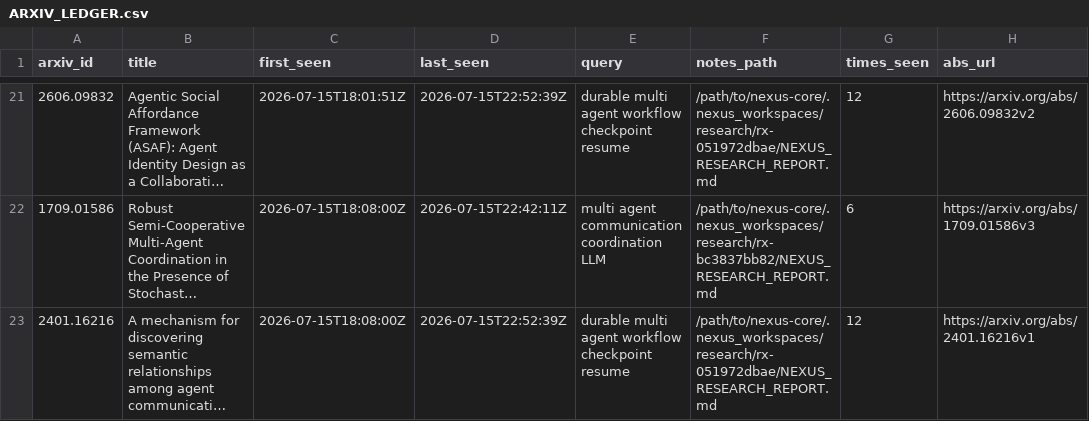
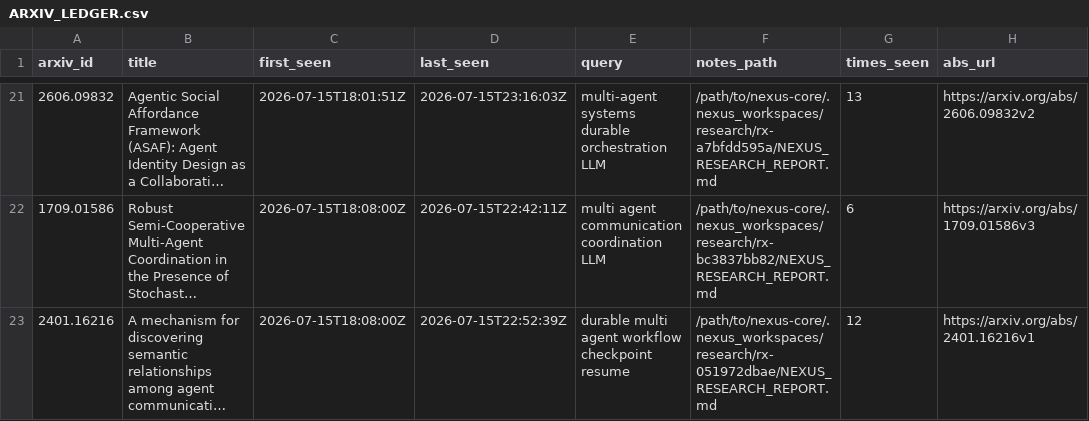
Before and after one commit to VincentMarquez/nexus-core, a CSV file: docs/ARXIV_LEDGER.csv, drawn as a sheet; only a part is shown, gaps mark what is left out; long unchanged cells end in …; the diff covers the shown part only; the diff names each change by its address in the sheet, - before the commit and + after, or states it on an @@ line.

```diff
--- a/docs/ARXIV_LEDGER.csv
+++ b/docs/ARXIV_LEDGER.csv
-D21 (last_seen): 2026-07-15T22:52:39Z
+D21 (last_seen): 2026-07-15T23:16:03Z
-E21 (query): durable multi agent workflow checkpoint resume
+E21 (query): multi-agent systems durable orchestration LLM
-F21 (notes_path): /path/to/nexus-core/.nexus_workspaces/research/rx-051972dbae/NEXUS_RESEARCH_REPORT.md
+F21 (notes_path): /path/to/nexus-core/.nexus_workspaces/research/rx-a7bfdd595a/NEXUS_RESEARCH_REPORT.md
-G21 (times_seen): 12
+G21 (times_seen): 13
```
Also changed, not shown: 70 edited cells elsewhere in this file, 12 other files.
